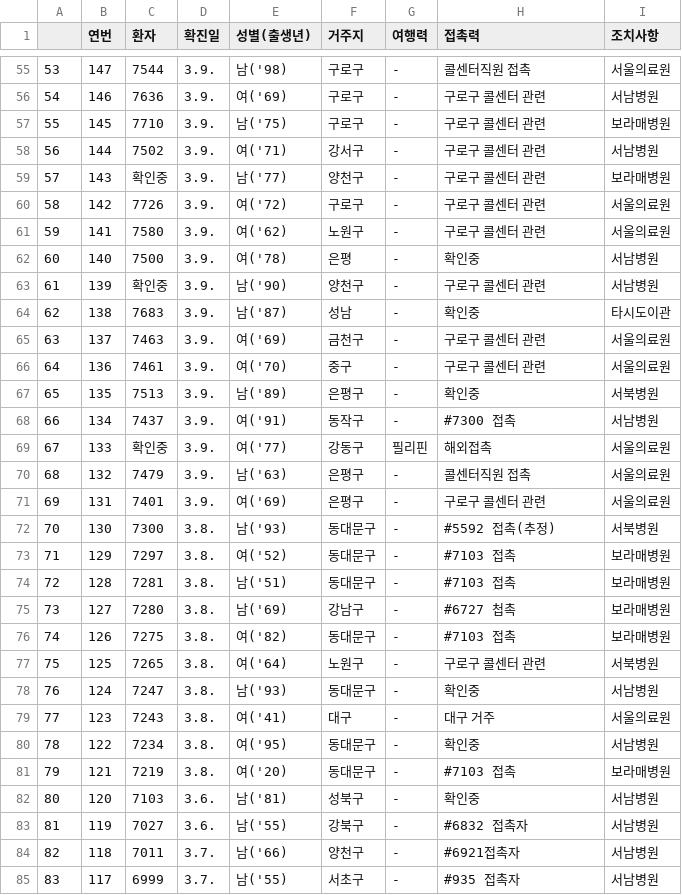
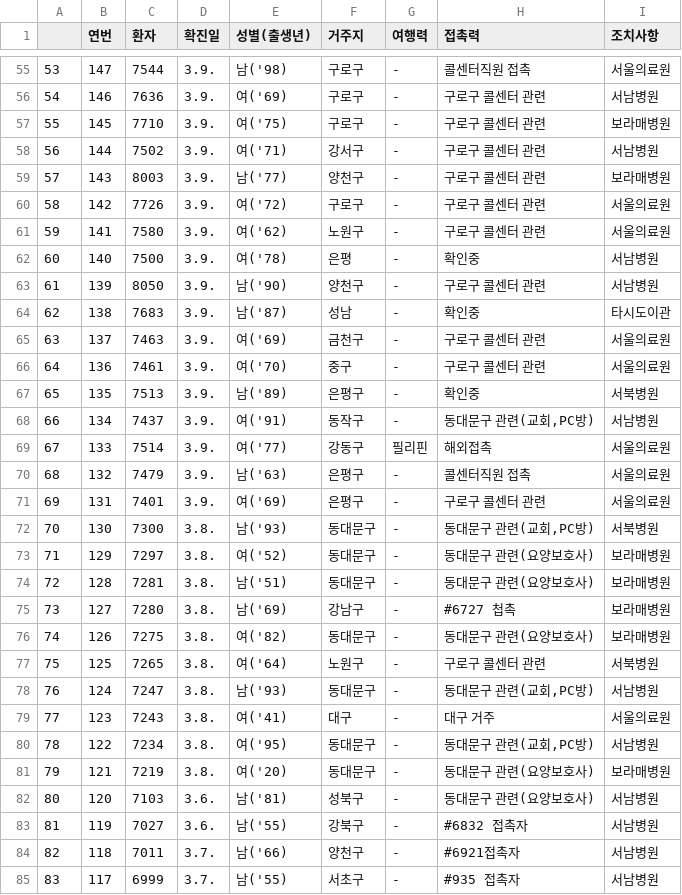
Before and after one commit to KKodiac/Covid19_Stats, a CSV file: Covid-19/Data/Korea/seoul_timeseries/2.csv, drawn as a sheet; only a part is shown, gaps mark what is left out; the diff covers the shown part only.

```diff
--- a/Covid-19/Data/Korea/seoul_timeseries/2.csv
+++ b/Covid-19/Data/Korea/seoul_timeseries/2.csv
@@ -56,5 +56,5 @@
 54,146,7636,3.9.,여('69),구로구,-,구로구 콜센터 관련,서남병원
-55,145,7710,3.9.,남('75),구로구,-,구로구 콜센터 관련,보라매병원
+55,145,7710,3.9.,여('75),구로구,-,구로구 콜센터 관련,보라매병원
 56,144,7502,3.9.,여('71),강서구,-,구로구 콜센터 관련,서남병원
-57,143,확인중,3.9.,남('77),양천구,-,구로구 콜센터 관련,보라매병원
+57,143,8003,3.9.,남('77),양천구,-,구로구 콜센터 관련,보라매병원
 58,142,7726,3.9.,여('72),구로구,-,구로구 콜센터 관련,서울의료원
@@ -62,3 +62,3 @@
 60,140,7500,3.9.,여('78),은평,-,확인중,서남병원
-61,139,확인중,3.9.,남('90),양천구,-,구로구 콜센터 관련,서남병원
+61,139,8050,3.9.,남('90),양천구,-,구로구 콜센터 관련,서남병원
 62,138,7683,3.9.,남('87),성남,-,확인중,타시도이관
@@ -67,17 +67,17 @@
 65,135,7513,3.9.,남('89),은평구,-,확인중,서북병원
-66,134,7437,3.9.,여('91),동작구,-,#7300 접촉,서남병원
-67,133,확인중,3.9.,여('77),강동구,필리핀,해외접촉,서울의료원
+66,134,7437,3.9.,여('91),동작구,-,"동대문구 관련(교회,PC방)",서남병원
+67,133,7514,3.9.,여('77),강동구,필리핀,해외접촉,서울의료원
 68,132,7479,3.9.,남('63),은평구,-,콜센터직원 접촉,서울의료원
 69,131,7401,3.9.,여('69),은평구,-,구로구 콜센터 관련,서울의료원
-70,130,7300,3.8.,남('93),동대문구,-,#5592 접촉(추정),서북병원
-71,129,7297,3.8.,여('52),동대문구,-,#7103 접촉,보라매병원
-72,128,7281,3.8.,남('51),동대문구,-,#7103 접촉,보라매병원
+70,130,7300,3.8.,남('93),동대문구,-,"동대문구 관련(교회,PC방)",서북병원
+71,129,7297,3.8.,여('52),동대문구,-,동대문구 관련(요양보호사),보라매병원
+72,128,7281,3.8.,남('51),동대문구,-,동대문구 관련(요양보호사),보라매병원
 73,127,7280,3.8.,남('69),강남구,-,#6727 첩촉,보라매병원
-74,126,7275,3.8.,여('82),동대문구,-,#7103 접촉,보라매병원
+74,126,7275,3.8.,여('82),동대문구,-,동대문구 관련(요양보호사),보라매병원
 75,125,7265,3.8.,여('64),노원구,-,구로구 콜센터 관련,서북병원
-76,124,7247,3.8.,남('93),동대문구,-,확인중,서남병원
+76,124,7247,3.8.,남('93),동대문구,-,"동대문구 관련(교회,PC방)",서남병원
 77,123,7243,3.8.,여('41),대구,-,대구 거주,서울의료원
-78,122,7234,3.8.,여('95),동대문구,-,확인중,서남병원
-79,121,7219,3.8.,여('20),동대문구,-,#7103 접촉,보라매병원
-80,120,7103,3.6.,남('81),성북구,-,확인중,서남병원
+78,122,7234,3.8.,여('95),동대문구,-,"동대문구 관련(교회,PC방)",서남병원
+79,121,7219,3.8.,여('20),동대문구,-,동대문구 관련(요양보호사),보라매병원
+80,120,7103,3.6.,남('81),성북구,-,동대문구 관련(요양보호사),서남병원
 81,119,7027,3.6.,남('55),강북구,-,#6832 접촉자,서남병원
```
Also changed, not shown: 10 edited cells elsewhere in this file, Covid-19/Data/Korea/covid_dat_seoul.csv, Covid-19/Data/Korea/seoul_timeseries/0.csv, 8 other files.
